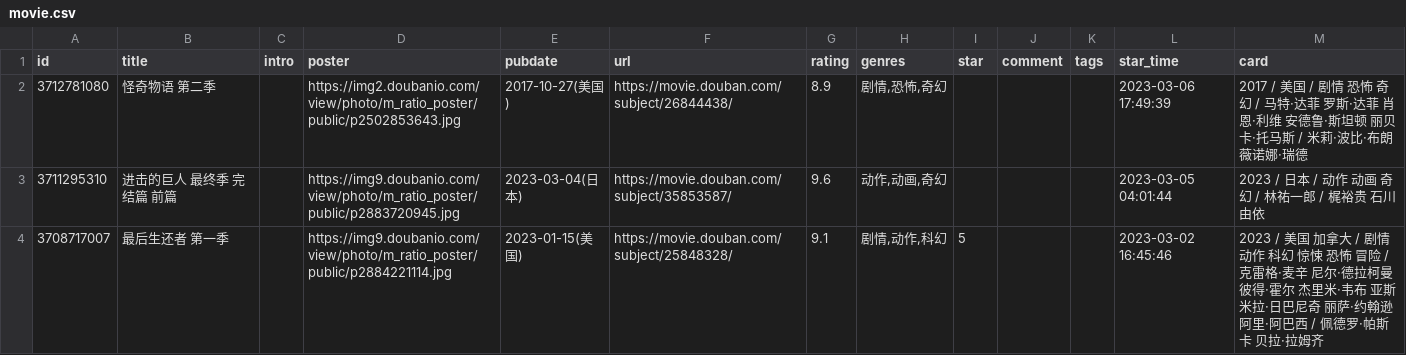
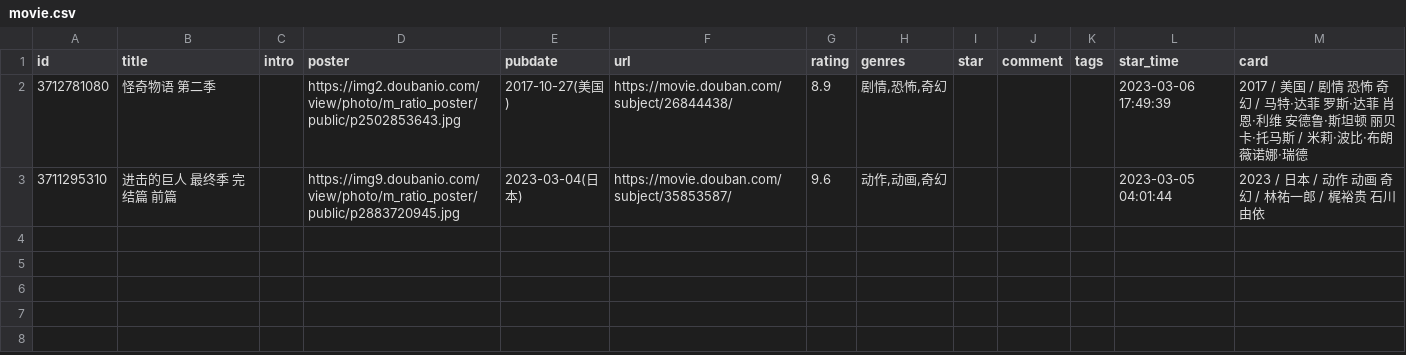
Before and after one commit to ihavenoideaa/hideaway-Pages, a CSV file: data/douban/doing/movie.csv, drawn as a sheet; the diff names each change by its address in the sheet, - before the commit and + after, or states it on an @@ line.

Commit message:
chore: update douban data

```diff
--- a/data/douban/doing/movie.csv
+++ b/data/douban/doing/movie.csv
-row 4: 3708717007 | 最后生还者 第一季 |  | https://img9.doubanio.com/view/photo/m_ratio_poster/public/p2884221114.jpg | 2023-01-15(美国) | https://movie.douban.com/subject/25848328/ | 9.1 | 剧情,动作,科幻 | 5 |  |  | 2023-03-02 16:45:46 | 2023 / 美国 加拿大 / 剧情 动作 科幻 惊悚 恐怖 冒险 / 克雷格·麦辛 尼尔·德拉柯曼 彼得·霍尔 杰里米·韦布 亚斯米拉·日巴尼奇 丽萨·约翰逊 阿里·阿巴西 / 佩德罗·帕斯卡 贝拉·拉姆齐
```
Also changed, not shown: data/douban/done/movie.csv.
